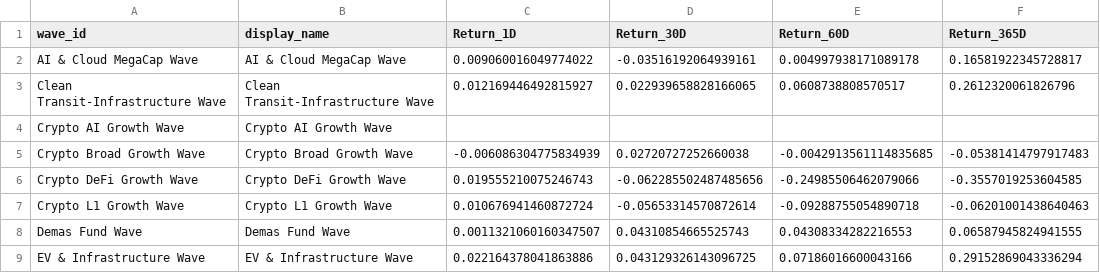
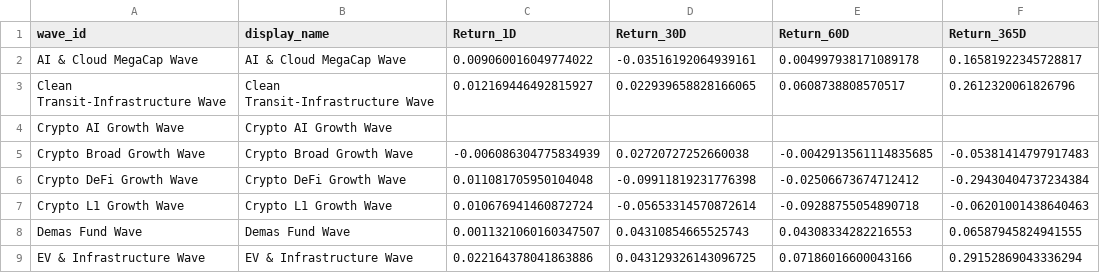
Before and after one commit to jasonheldman-creator/Waves-Simple, a CSV file: data/live_snapshot.csv, drawn as a sheet; only a part is shown.

```diff
--- a/data/live_snapshot.csv
+++ b/data/live_snapshot.csv
@@ -5,3 +5,3 @@ Crypto AI Growth Wave,Crypto AI Growth Wave,,,,
 Crypto Broad Growth Wave,Crypto Broad Growth Wave,-0.006086304775834939,0.02720727252660038,-0.0042913561114835685,-0.05381414797917483
-Crypto DeFi Growth Wave,Crypto DeFi Growth Wave,0.019555210075246743,-0.062285502487485656,-0.24985506462079066,-0.3557019253604585
+Crypto DeFi Growth Wave,Crypto DeFi Growth Wave,0.011081705950104048,-0.09911819231776398,-0.02506673674712412,-0.29430404737234384
 Crypto L1 Growth Wave,Crypto L1 Growth Wave,0.010676941460872724,-0.05653314570872614,-0.09288755054890718,-0.06201001438640463
```
